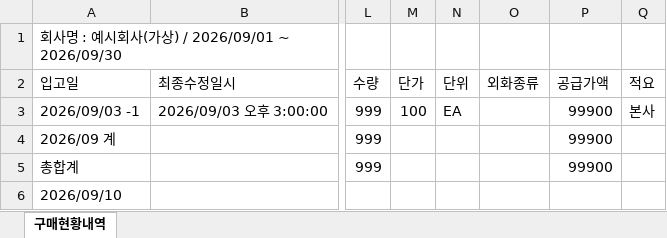
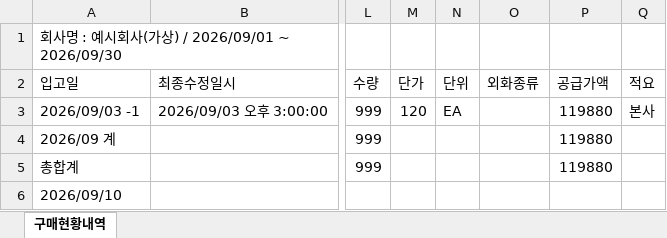
Before and after one commit to aebonlee/data09-05, an Excel workbook: samples/예시데이터_구매현황(26.09).xlsx, sheet 구매현황내역, drawn as a sheet; only a part is shown, gaps mark what is left out; values as stored, in another font and other column widths than the file's, no borders; the diff names each change by its address in the sheet, - before the commit and + after, or states it on an @@ line.

```diff
--- a/samples/예시데이터_구매현황(26.09).xlsx (sheet 구매현황내역)
+++ b/samples/예시데이터_구매현황(26.09).xlsx (sheet 구매현황내역)
-M3 (단가): 100
+M3 (단가): 120
-P3:P5 (공급가액): 99900
+P3:P5 (공급가액): 119880
```
Also changed, not shown: samples/예시데이터_구매현황(25.07~26.02).xlsx, samples/예시데이터_구매현황(26.04~06).xlsx, 12 other files.
